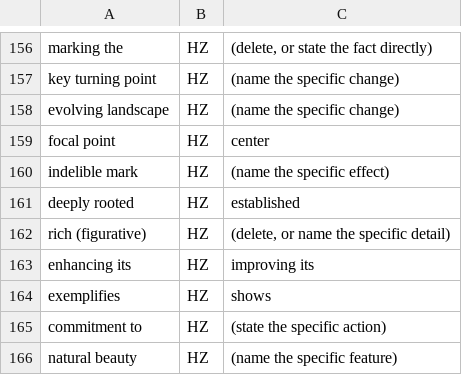
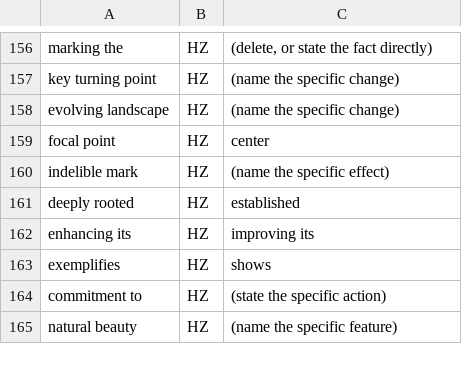
Before and after one commit to itsmistad/authengentic, a TSV file: evals/slop.tsv, drawn as a sheet; only a part is shown, gaps mark what is left out; the diff names each change by its address in the sheet, - before the commit and + after, or states it on an @@ line.

Commit message:
fix: add self-test coverage for 5 detectors; drop unmatchable slop.tsv entry

```diff
--- a/evals/slop.tsv
+++ b/evals/slop.tsv
-row 162: rich (figurative) | HZ | (delete, or name the specific detail)
```
Also changed, not shown: 1 other file.
